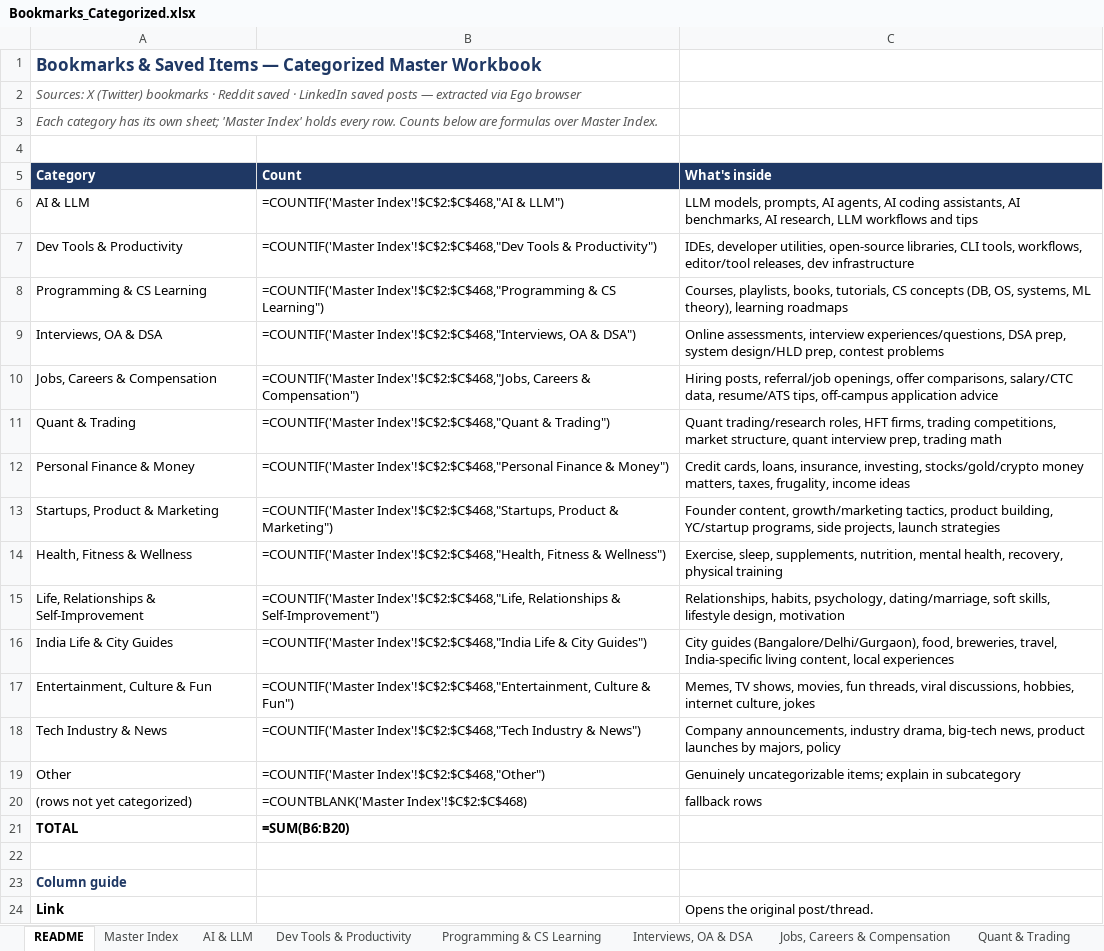
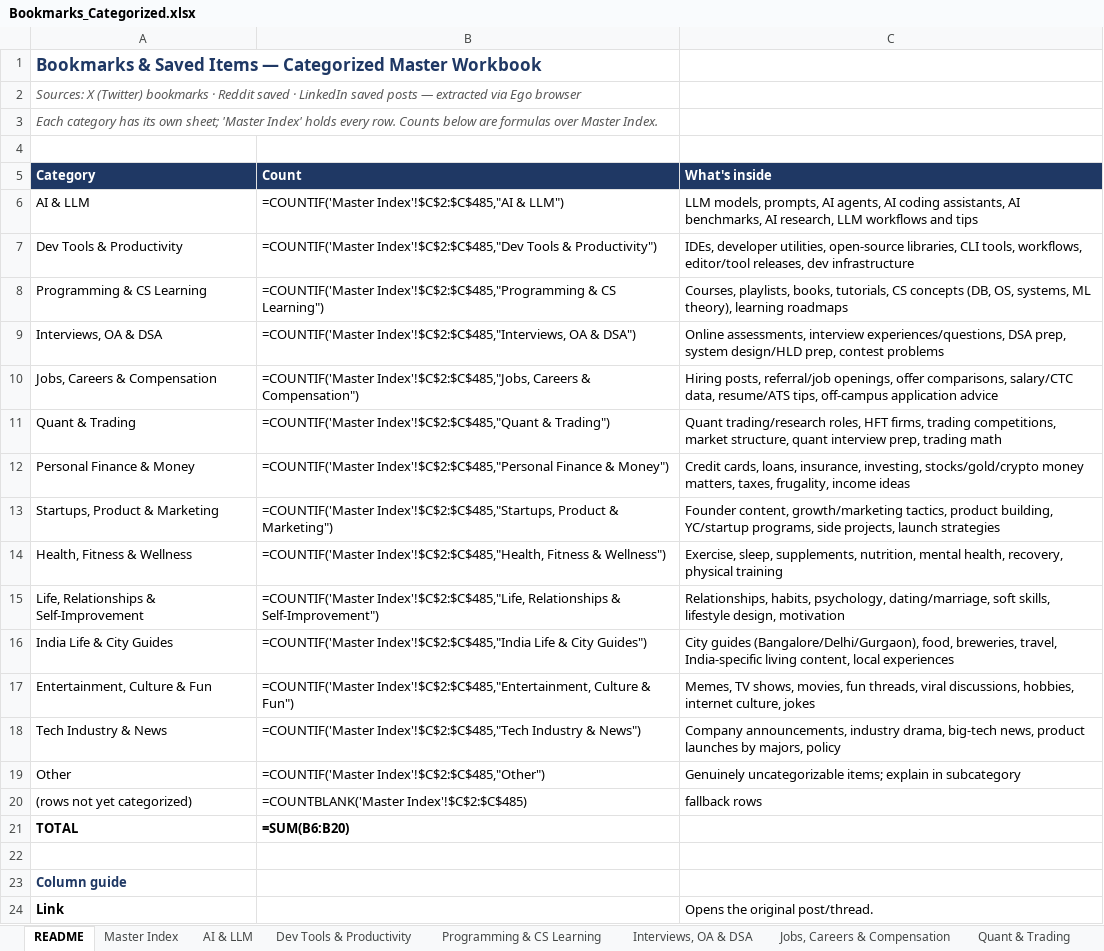
Before and after one commit to chinmayajha/bookmarks-vault, an Excel workbook: Bookmarks_Categorized.xlsx, sheet README, drawn as a sheet; only a part is shown; values as stored, in another font and other column widths than the file's, no borders; formulas without a stored value are shown as written; the diff names each change by its address in the sheet, - before the commit and + after, or states it on an @@ line.

```diff
--- a/Bookmarks_Categorized.xlsx (sheet README)
+++ b/Bookmarks_Categorized.xlsx (sheet README)
-B6 (Count): =COUNTIF('Master Index'!$C$2:$C$468,"AI & LLM")
+B6 (Count): =COUNTIF('Master Index'!$C$2:$C$485,"AI & LLM")
-B7 (Count): =COUNTIF('Master Index'!$C$2:$C$468,"Dev Tools &…
+B7 (Count): =COUNTIF('Master Index'!$C$2:$C$485,"Dev Tools &…
-B8 (Count): =COUNTIF('Master Index'!$C$2:$C$468,"Programming & CS…
+B8 (Count): =COUNTIF('Master Index'!$C$2:$C$485,"Programming & CS…
-B9 (Count): =COUNTIF('Master Index'!$C$2:$C$468,"Interviews, OA &…
+B9 (Count): =COUNTIF('Master Index'!$C$2:$C$485,"Interviews, OA &…
-B10 (Count): =COUNTIF('Master Index'!$C$2:$C$468,"Jobs, Careers &…
+B10 (Count): =COUNTIF('Master Index'!$C$2:$C$485,"Jobs, Careers &…
-B11 (Count): =COUNTIF('Master Index'!$C$2:$C$468,"Quant & Trading")
+B11 (Count): =COUNTIF('Master Index'!$C$2:$C$485,"Quant & Trading")
-B12 (Count): =COUNTIF('Master Index'!$C$2:$C$468,"Personal Finance &…
+B12 (Count): =COUNTIF('Master Index'!$C$2:$C$485,"Personal Finance &…
-B13 (Count): =COUNTIF('Master Index'!$C$2:$C$468,"Startups, Product &…
+B13 (Count): =COUNTIF('Master Index'!$C$2:$C$485,"Startups, Product &…
-B14 (Count): =COUNTIF('Master Index'!$C$2:$C$468,"Health, Fitness &…
+B14 (Count): =COUNTIF('Master Index'!$C$2:$C$485,"Health, Fitness &…
-B15 (Count): =COUNTIF('Master Index'!$C$2:$C$468,"Life, Relationships &…
+B15 (Count): =COUNTIF('Master Index'!$C$2:$C$485,"Life, Relationships &…
-B16 (Count): =COUNTIF('Master Index'!$C$2:$C$468,"India Life &…
+B16 (Count): =COUNTIF('Master Index'!$C$2:$C$485,"India Life &…
-B17 (Count): =COUNTIF('Master Index'!$C$2:$C$468,"Entertainment, Culture &…
+B17 (Count): =COUNTIF('Master Index'!$C$2:$C$485,"Entertainment, Culture &…
-B18 (Count): =COUNTIF('Master Index'!$C$2:$C$468,"Tech Industry &…
+B18 (Count): =COUNTIF('Master Index'!$C$2:$C$485,"Tech Industry &…
-B19 (Count): =COUNTIF('Master Index'!$C$2:$C$468,"Other")
+B19 (Count): =COUNTIF('Master Index'!$C$2:$C$485,"Other")
-B20 (Count): =COUNTBLANK('Master Index'!$C$2:$C$468)
+B20 (Count): =COUNTBLANK('Master Index'!$C$2:$C$485)
```
Also changed, not shown: sheet Master Index, sheet Dev Tools & Productivity, sheet AI & LLM, sheet Jobs, Careers & Compensation, sheet Startups, Product & Marketing, sheet Quant & Trading, 1 more sheet, 50 other files.
